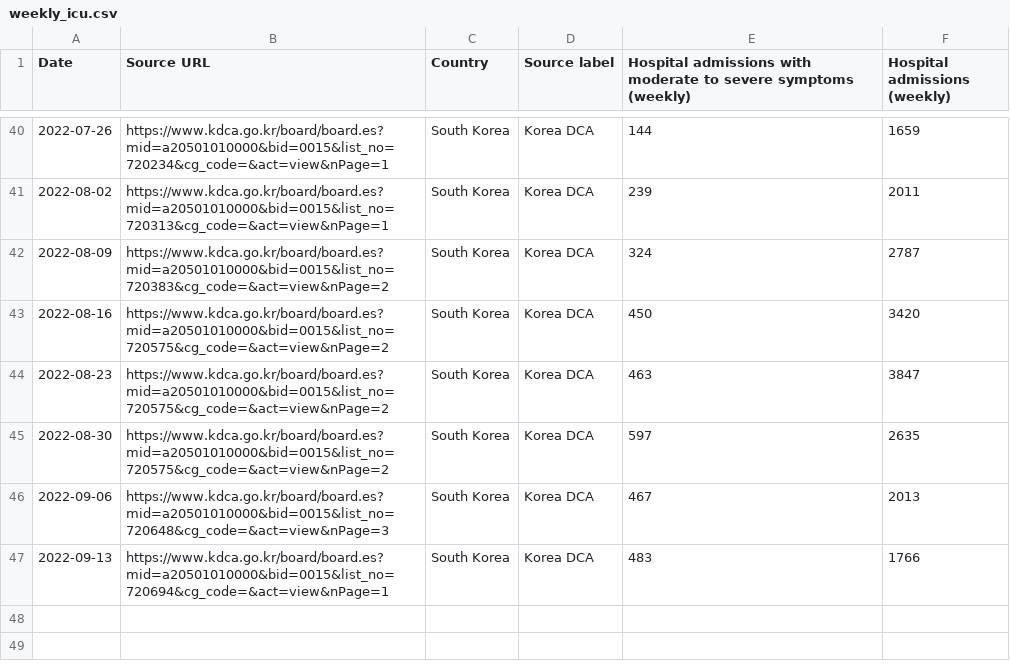
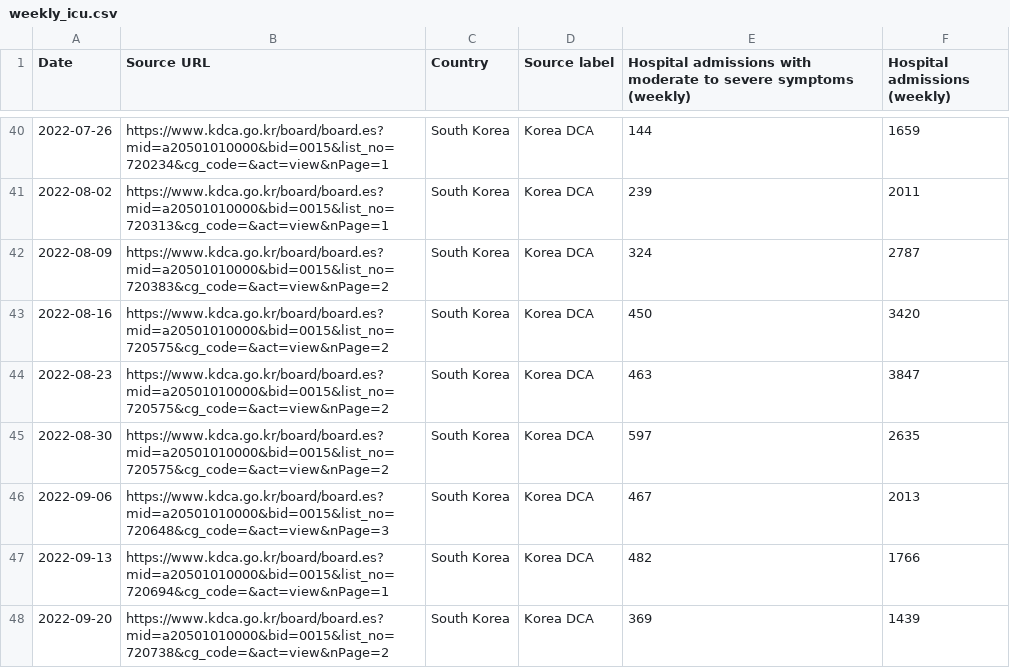
Before and after one commit to WWolf/korea-covid19-hosp-data, a CSV file: weekly_icu.csv, drawn as a sheet; only a part is shown, gaps mark what is left out.

Commit message:
Update weekly_icu.csv

```diff
--- a/weekly_icu.csv
+++ b/weekly_icu.csv
@@ -46,2 +46,3 @@ Date,Source URL,Country,Source label,Hospital admissions with moderate to severe
 2022-09-06,https://www.kdca.go.kr/board/board.es?mid=a20501010000&bid=0015&list_no=720648&cg_code=&act=view&nPage=3,South Korea,Korea DCA,467,2013
-2022-09-13,https://www.kdca.go.kr/board/board.es?mid=a20501010000&bid=0015&list_no=720694&cg_code=&act=view&nPage=1,South Korea,Korea DCA,483,1766
+2022-09-13,https://www.kdca.go.kr/board/board.es?mid=a20501010000&bid=0015&list_no=720694&cg_code=&act=view&nPage=1,South Korea,Korea DCA,482,1766
+2022-09-20,https://www.kdca.go.kr/board/board.es?mid=a20501010000&bid=0015&list_no=720738&cg_code=&act=view&nPage=2,South Korea,Korea DCA,369,1439
```
